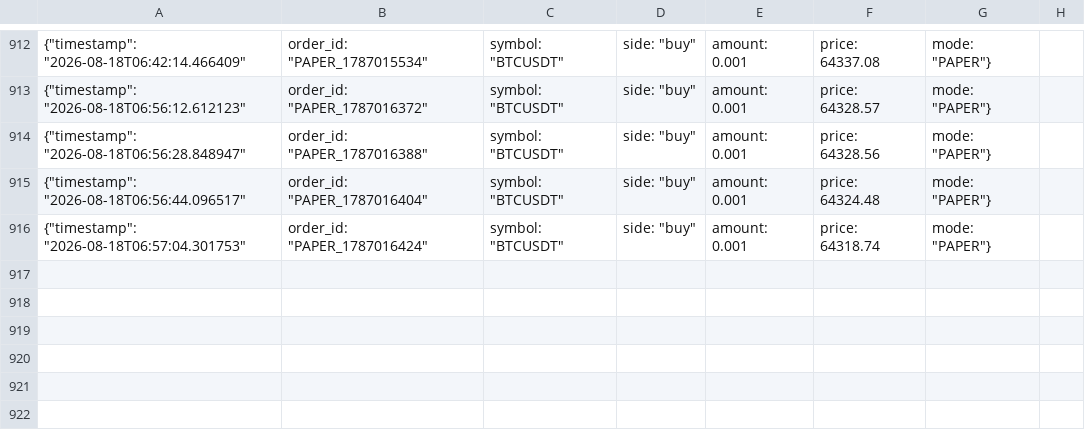
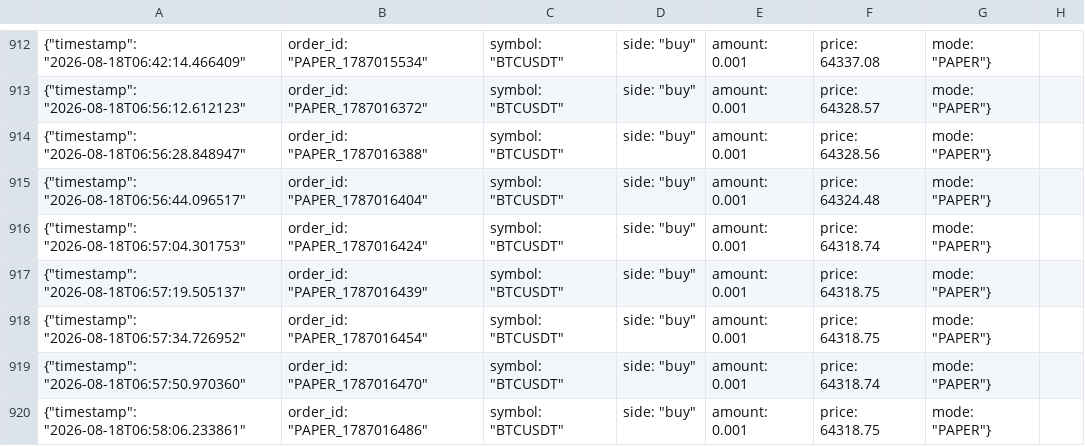
Before and after one commit to rammaruboina-rgb/people-trade-ai, a CSV file: trades.csv, drawn as a sheet; only a part is shown, gaps mark what is left out.

```diff
--- a/trades.csv
+++ b/trades.csv
@@ -916 +916,5 @@
 {"timestamp": "2026-08-18T06:57:04.301753", "order_id": "PAPER_1787016424", "symbol": "BTCUSDT", "side": "buy", "amount": 0.001, "price": 64318.74, "mode": "PAPER"}
+{"timestamp": "2026-08-18T06:57:19.505137", "order_id": "PAPER_1787016439", "symbol": "BTCUSDT", "side": "buy", "amount": 0.001, "price": 64318.75, "mode": "PAPER"}
+{"timestamp": "2026-08-18T06:57:34.726952", "order_id": "PAPER_1787016454", "symbol": "BTCUSDT", "side": "buy", "amount": 0.001, "price": 64318.75, "mode": "PAPER"}
+{"timestamp": "2026-08-18T06:57:50.970360", "order_id": "PAPER_1787016470", "symbol": "BTCUSDT", "side": "buy", "amount": 0.001, "price": 64318.74, "mode": "PAPER"}
+{"timestamp": "2026-08-18T06:58:06.233861", "order_id": "PAPER_1787016486", "symbol": "BTCUSDT", "side": "buy", "amount": 0.001, "price": 64318.75, "mode": "PAPER"}
```
Also changed, not shown: 2 other files.
